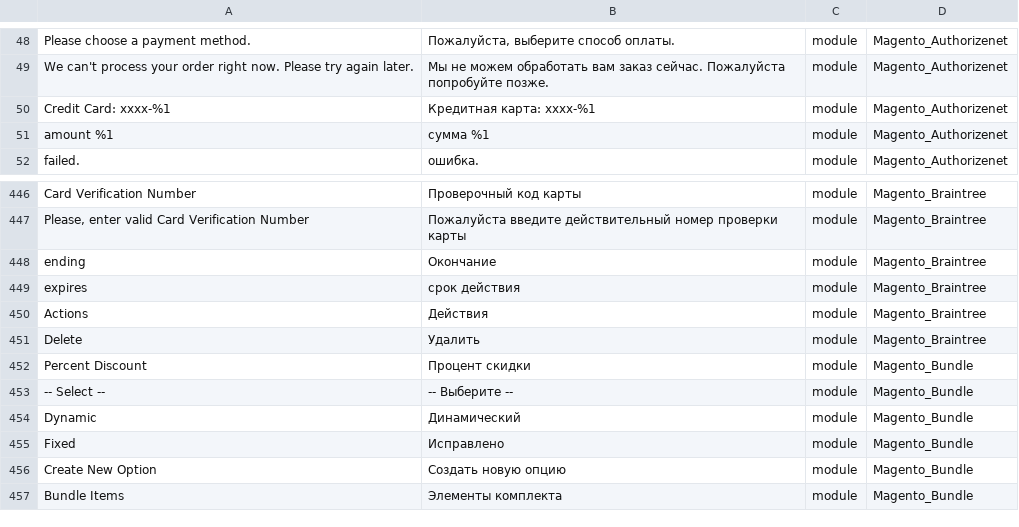
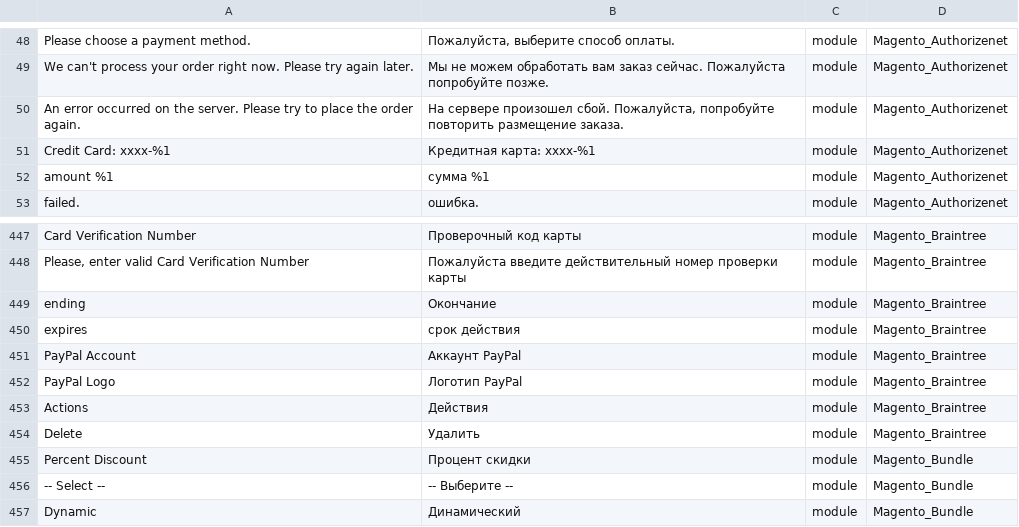
Before and after one commit to Magento2Translations/language_ru_ru, a CSV file: ru_RU.csv, drawn as a sheet; only a part is shown, gaps mark what is left out; the shorter side is filled out with more unchanged rows; the diff names each change by its address in the sheet, - before the commit and + after, or states it on an @@ line.

```diff
--- a/ru_RU.csv
+++ b/ru_RU.csv
+row 50: An error occurred on the server. Please try to place the order again. | На сервере произошел сбой. Пожалуйста, попробуйте повторить размещение заказа. | module | Magento_Authorizenet
+row 451: PayPal Account | Аккаунт PayPal | module | Magento_Braintree
+row 452: PayPal Logo | Логотип PayPal | module | Magento_Braintree
```
Also changed, not shown: 1 other file.
